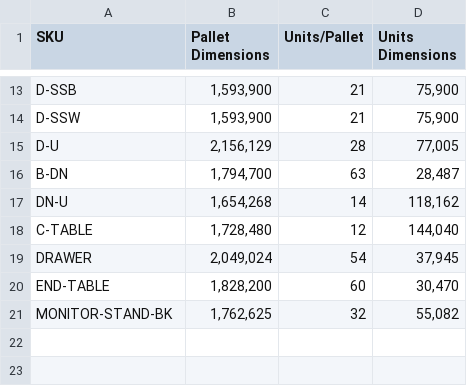
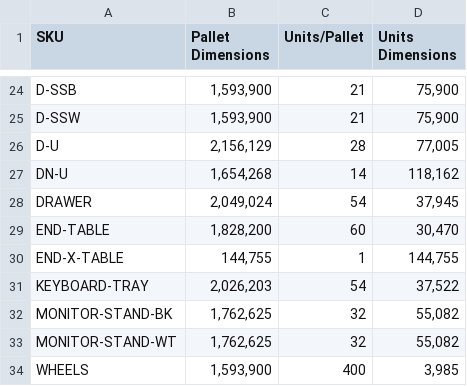
Before and after one commit to keelandimick/BulkCalculator, a CSV file: sku, pallet dims, units per pallet, unit dims.csv, drawn as a sheet; only a part is shown, gaps mark what is left out; the diff covers the shown part only.

```diff
--- a/sku, pallet dims, units per pallet, unit dims.csv
+++ b/sku, pallet dims, units per pallet, unit dims.csv
@@ -15,7 +26,9 @@ D-SSW,"1,593,900",21,"75,900"
 D-U,"2,156,129",28,"77,005"
-B-DN,"1,794,700",63,"28,487"
 DN-U,"1,654,268",14,"118,162"
-C-TABLE,"1,728,480",12,"144,040"
 DRAWER,"2,049,024",54,"37,945"
 END-TABLE,"1,828,200",60,"30,470"
+END-X-TABLE,"144,755",1,"144,755"
+KEYBOARD-TRAY,"2,026,203",54,"37,522"
 MONITOR-STAND-BK,"1,762,625",32,"55,082"
+MONITOR-STAND-WT,"1,762,625",32,"55,082"
+WHEELS,"1,593,900",400,"3,985"
```
Also changed, not shown: 9 added rows and 3 moved rows elsewhere in this file, sku, sku name, cost, shipping, price.csv, 4 other files.
